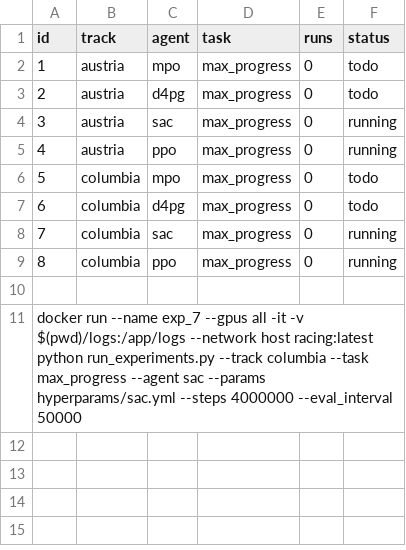
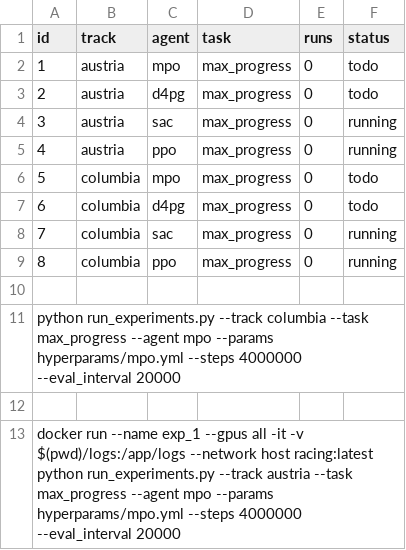
Before and after one commit to CPS-TUWien/racing_dreamer, a CSV file: experiments.csv, drawn as a sheet; the diff names each change by its address in the sheet, - before the commit and + after, or states it on an @@ line.

```diff
--- a/experiments.csv
+++ b/experiments.csv
@@ column A (id) renumbered in row 11 @@
+row 12: (empty)
+row 13: docker run --name exp_1 --gpus all -it -v $(pwd)/logs:/app/logs --network host racing:latest python run_experiments.py --track austria --task max_progress --agent mpo --params hyperparams/mpo.yml --steps 4000000 --eval_interval 20000
```
Also changed, not shown: 1 other file.
